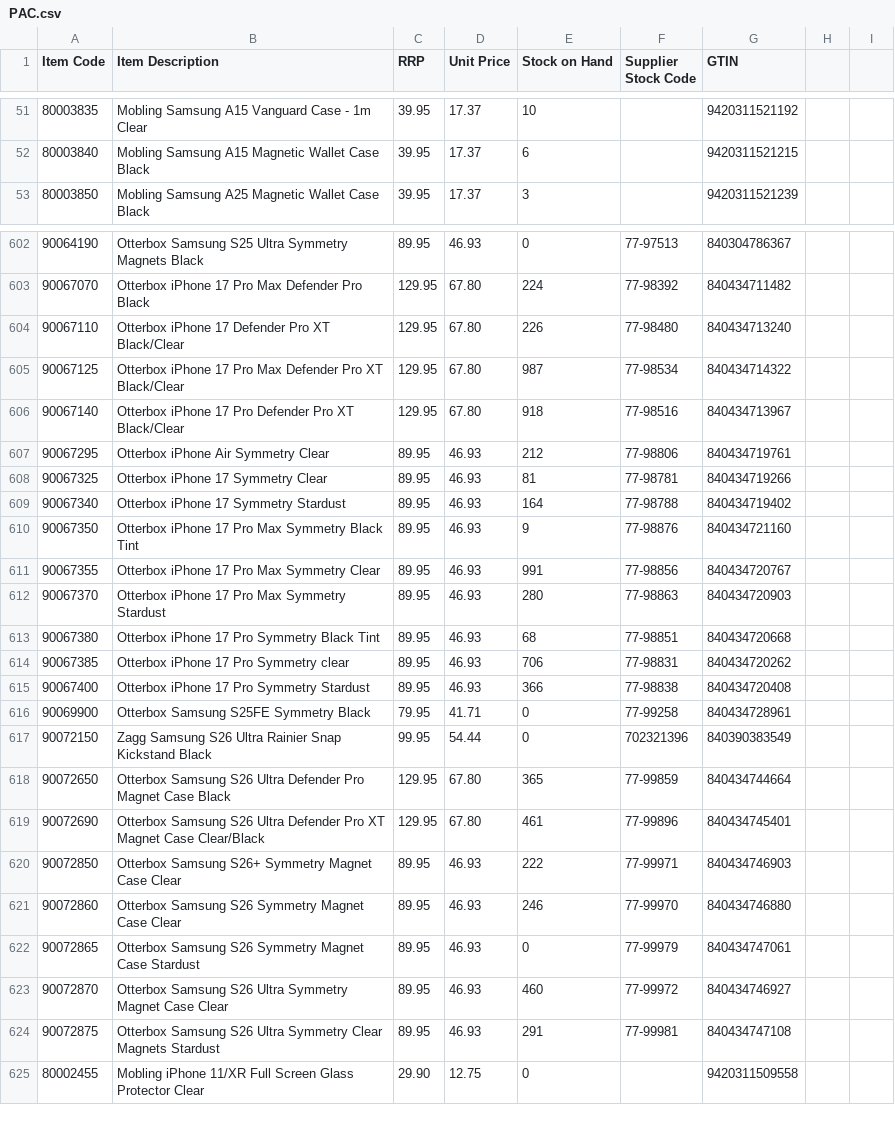
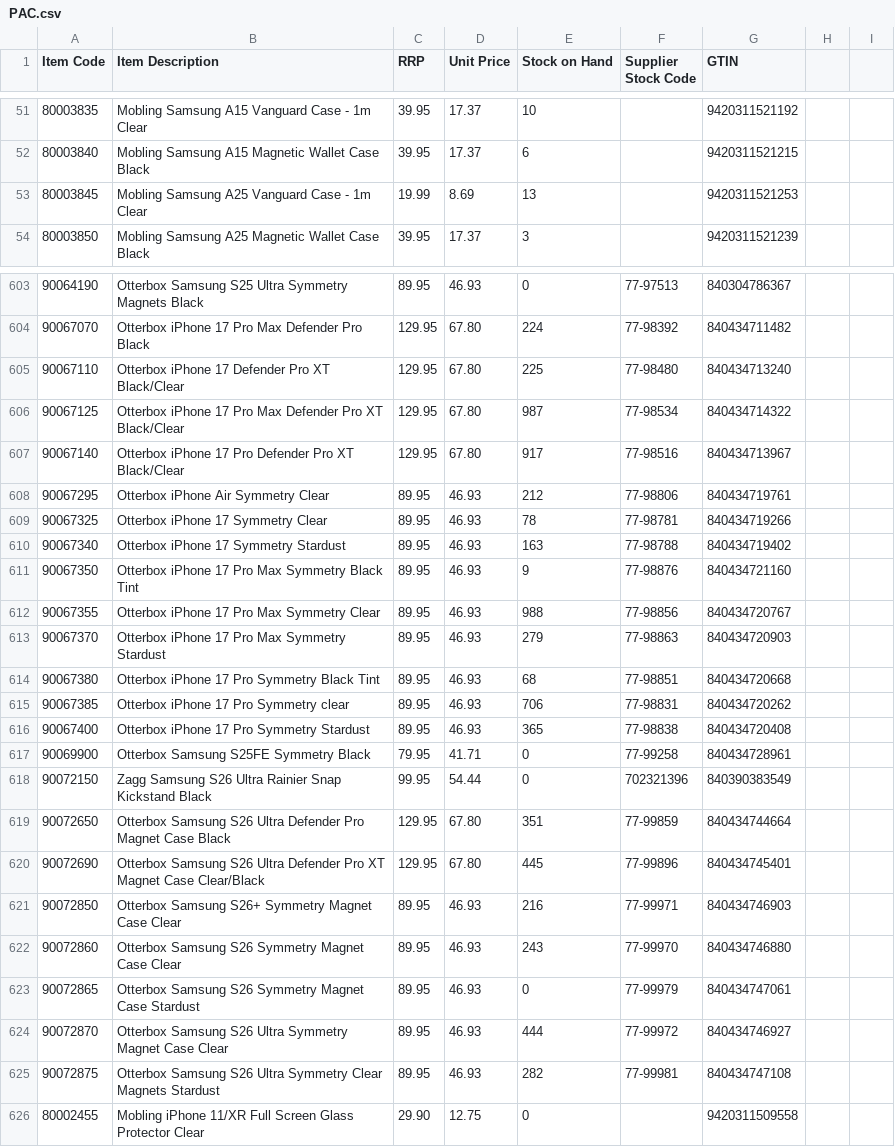
Before and after one commit to weberyuweili/cackle-catalogs, a CSV file: PAC.csv, drawn as a sheet; only a part is shown, gaps mark what is left out; the diff covers the shown part only.

```diff
--- a/PAC.csv
+++ b/PAC.csv
@@ -52,2 +52,3 @@ Item Code,Item Description,RRP,Unit Price,Stock on Hand,Supplier Stock Code,GTIN
 80003840,Mobling Samsung A15 Magnetic Wallet Case Black,39.95,17.37,6,,9420311521215
+80003845,Mobling Samsung A25 Vanguard Case - 1m Clear,19.99,8.69,13,,9420311521253
 80003850,Mobling Samsung A25 Magnetic Wallet Case Black,39.95,17.37,3,,9420311521239
@@ -603,23 +604,23 @@ Item Code,Item Description,RRP,Unit Price,Stock on Hand,Supplier Stock Code,GTIN
 90067070,Otterbox iPhone 17 Pro Max Defender Pro Black,129.95,67.80,224,77-98392,840434711482
-90067110,Otterbox iPhone 17 Defender Pro XT Black/Clear,129.95,67.80,226,77-98480,840434713240
+90067110,Otterbox iPhone 17 Defender Pro XT Black/Clear,129.95,67.80,225,77-98480,840434713240
 90067125,Otterbox iPhone 17 Pro Max Defender Pro XT Black/Clear,129.95,67.80,987,77-98534,840434714322
-90067140,Otterbox iPhone 17 Pro Defender Pro XT Black/Clear,129.95,67.80,918,77-98516,840434713967
+90067140,Otterbox iPhone 17 Pro Defender Pro XT Black/Clear,129.95,67.80,917,77-98516,840434713967
 90067295,Otterbox iPhone Air Symmetry Clear,89.95,46.93,212,77-98806,840434719761
-90067325,Otterbox iPhone 17 Symmetry Clear,89.95,46.93,81,77-98781,840434719266
-90067340,Otterbox iPhone 17 Symmetry Stardust,89.95,46.93,164,77-98788,840434719402
+90067325,Otterbox iPhone 17 Symmetry Clear,89.95,46.93,78,77-98781,840434719266
+90067340,Otterbox iPhone 17 Symmetry Stardust,89.95,46.93,163,77-98788,840434719402
 90067350,Otterbox iPhone 17 Pro Max Symmetry Black Tint,89.95,46.93,9,77-98876,840434721160
-90067355,Otterbox iPhone 17 Pro Max Symmetry Clear,89.95,46.93,991,77-98856,840434720767
-90067370,Otterbox iPhone 17 Pro Max Symmetry Stardust,89.95,46.93,280,77-98863,840434720903
+90067355,Otterbox iPhone 17 Pro Max Symmetry Clear,89.95,46.93,988,77-98856,840434720767
+90067370,Otterbox iPhone 17 Pro Max Symmetry Stardust,89.95,46.93,279,77-98863,840434720903
 90067380,Otterbox iPhone 17 Pro Symmetry Black Tint,89.95,46.93,68,77-98851,840434720668
 90067385,Otterbox iPhone 17 Pro Symmetry clear,89.95,46.93,706,77-98831,840434720262
-90067400,Otterbox iPhone 17 Pro Symmetry Stardust,89.95,46.93,366,77-98838,840434720408
+90067400,Otterbox iPhone 17 Pro Symmetry Stardust,89.95,46.93,365,77-98838,840434720408
 90069900,Otterbox Samsung S25FE Symmetry Black,79.95,41.71,0,77-99258,840434728961
 90072150,Zagg Samsung S26 Ultra Rainier Snap Kickstand Black,99.95,54.44,0,702321396,840390383549
-90072650,Otterbox Samsung S26 Ultra Defender Pro Magnet Case Black,129.95,67.80,365,77-99859,840434744664
-90072690,Otterbox Samsung S26 Ultra Defender Pro XT Magnet Case Clear/Black,129.95,67.80,461,77-99896,840434745401
-90072850,Otterbox Samsung S26+ Symmetry Magnet Case Clear,89.95,46.93,222,77-99971,840434746903
-90072860,Otterbox Samsung S26 Symmetry Magnet Case Clear,89.95,46.93,246,77-99970,840434746880
+90072650,Otterbox Samsung S26 Ultra Defender Pro Magnet Case Black,129.95,67.80,351,77-99859,840434744664
+90072690,Otterbox Samsung S26 Ultra Defender Pro XT Magnet Case Clear/Black,129.95,67.80,445,77-99896,840434745401
+90072850,Otterbox Samsung S26+ Symmetry Magnet Case Clear,89.95,46.93,216,77-99971,840434746903
+90072860,Otterbox Samsung S26 Symmetry Magnet Case Clear,89.95,46.93,243,77-99970,840434746880
 90072865,Otterbox Samsung S26 Symmetry Magnet Case Stardust,89.95,46.93,0,77-99979,840434747061
-90072870,Otterbox Samsung S26 Ultra Symmetry Magnet Case Clear,89.95,46.93,460,77-99972,840434746927
-90072875,Otterbox Samsung S26 Ultra Symmetry Clear Magnets Stardust,89.95,46.93,291,77-99981,840434747108
+90072870,Otterbox Samsung S26 Ultra Symmetry Magnet Case Clear,89.95,46.93,444,77-99972,840434746927
+90072875,Otterbox Samsung S26 Ultra Symmetry Clear Magnets Stardust,89.95,46.93,282,77-99981,840434747108
 80002455,Mobling iPhone 11/XR Full Screen Glass Protector Clear,29.90,12.75,0,,9420311509558
```
Also changed, not shown: 1 added row and 67 edited cells elsewhere in this file.
